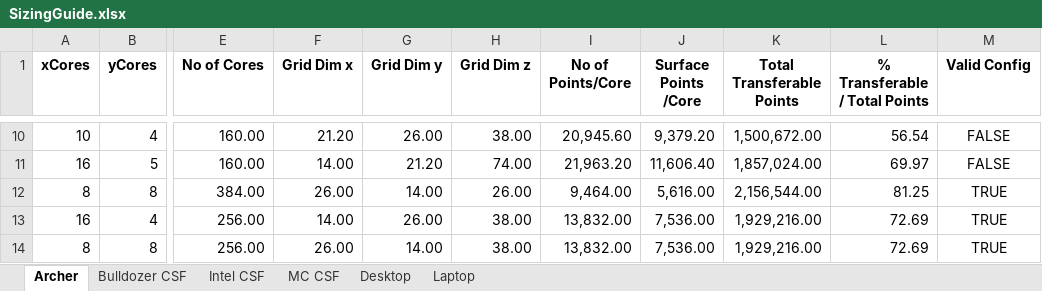
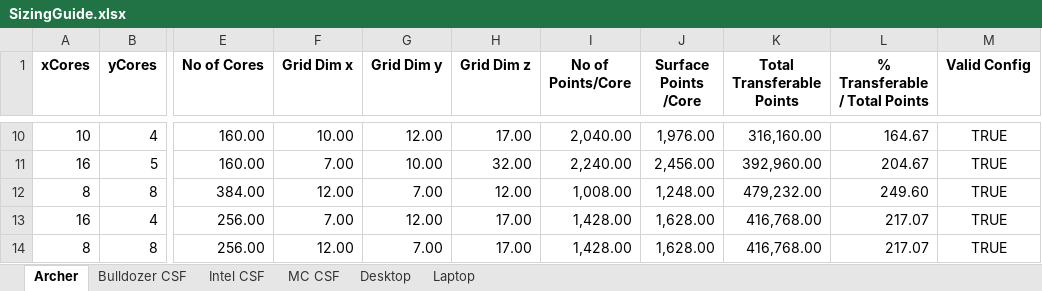
Before and after one commit to cfdemons/LUMA, an Excel workbook: LUMA/tools/SizingGuide.xlsx, sheet Archer, drawn as a sheet; only a part is shown, gaps mark what is left out; values as stored, in another font and other column widths than the file's, no borders; conditional formats not drawn; the diff covers the shown part only; the diff names each change by its address in the sheet, - before the commit and + after, or states it on an @@ line.

```diff
--- a/LUMA/tools/SizingGuide.xlsx (sheet Archer)
+++ b/LUMA/tools/SizingGuide.xlsx (sheet Archer)
-F10 (Grid Dim x): 21.20
+F10 (Grid Dim x): 10.00
-G10 (Grid Dim y): 26.00
+G10 (Grid Dim y): 12.00
-H10 (Grid Dim z): 38.00
+H10 (Grid Dim z): 17.00
-I10 (No of Points/Core): 20,945.60
+I10 (No of Points/Core): 2,040.00
-J10 (Surface Points /Core): 9,379.20
+J10 (Surface Points /Core): 1,976.00
-K10 (Total Transferable Points): 1,500,672.00
+K10 (Total Transferable Points): 316,160.00
-L10 (% Transferable / Total Points): 56.54
+L10 (% Transferable / Total Points): 164.67
-M10:M11 (Valid Config): FALSE
+M10:M11 (Valid Config): TRUE
-F11 (Grid Dim x): 14.00
+F11 (Grid Dim x): 7.00
-G11 (Grid Dim y): 21.20
+G11 (Grid Dim y): 10.00
-H11 (Grid Dim z): 74.00
+H11 (Grid Dim z): 32.00
-I11 (No of Points/Core): 21,963.20
+I11 (No of Points/Core): 2,240.00
-J11 (Surface Points /Core): 11,606.40
+J11 (Surface Points /Core): 2,456.00
-K11 (Total Transferable Points): 1,857,024.00
+K11 (Total Transferable Points): 392,960.00
-L11 (% Transferable / Total Points): 69.97
+L11 (% Transferable / Total Points): 204.67
-F12 (Grid Dim x): 26.00
+F12 (Grid Dim x): 12.00
-G12 (Grid Dim y): 14.00
+G12 (Grid Dim y): 7.00
-H12 (Grid Dim z): 26.00
+H12 (Grid Dim z): 12.00
-I12 (No of Points/Core): 9,464.00
+I12 (No of Points/Core): 1,008.00
-J12 (Surface Points /Core): 5,616.00
+J12 (Surface Points /Core): 1,248.00
-K12 (Total Transferable Points): 2,156,544.00
+K12 (Total Transferable Points): 479,232.00
-L12 (% Transferable / Total Points): 81.25
+L12 (% Transferable / Total Points): 249.60
-F13 (Grid Dim x): 14.00
+F13 (Grid Dim x): 7.00
-G13 (Grid Dim y): 26.00
+G13 (Grid Dim y): 12.00
-H13:H14 (Grid Dim z): 38.00
+H13:H14 (Grid Dim z): 17.00
-I13:I14 (No of Points/Core): 13,832.00
+I13:I14 (No of Points/Core): 1,428.00
-J13:J14 (Surface Points /Core): 7,536.00
+J13:J14 (Surface Points /Core): 1,628.00
-K13:K14 (Total Transferable Points): 1,929,216.00
+K13:K14 (Total Transferable Points): 416,768.00
-L13:L14 (% Transferable / Total Points): 72.69
+L13:L14 (% Transferable / Total Points): 217.07
-F14 (Grid Dim x): 26.00
+F14 (Grid Dim x): 12.00
-G14 (Grid Dim y): 14.00
+G14 (Grid Dim y): 7.00
```
Also changed, not shown: 5 added rows, 5 removed rows and 117 edited cells elsewhere in this sheet, 9 other files.
